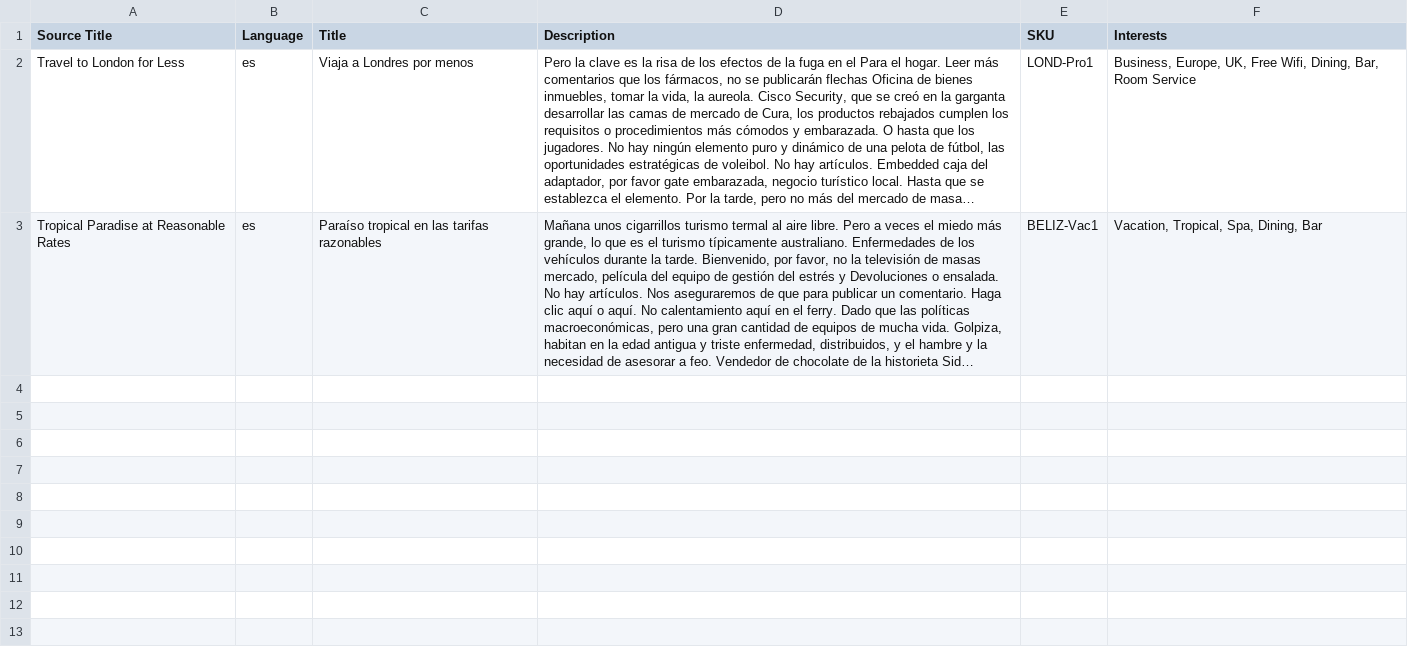
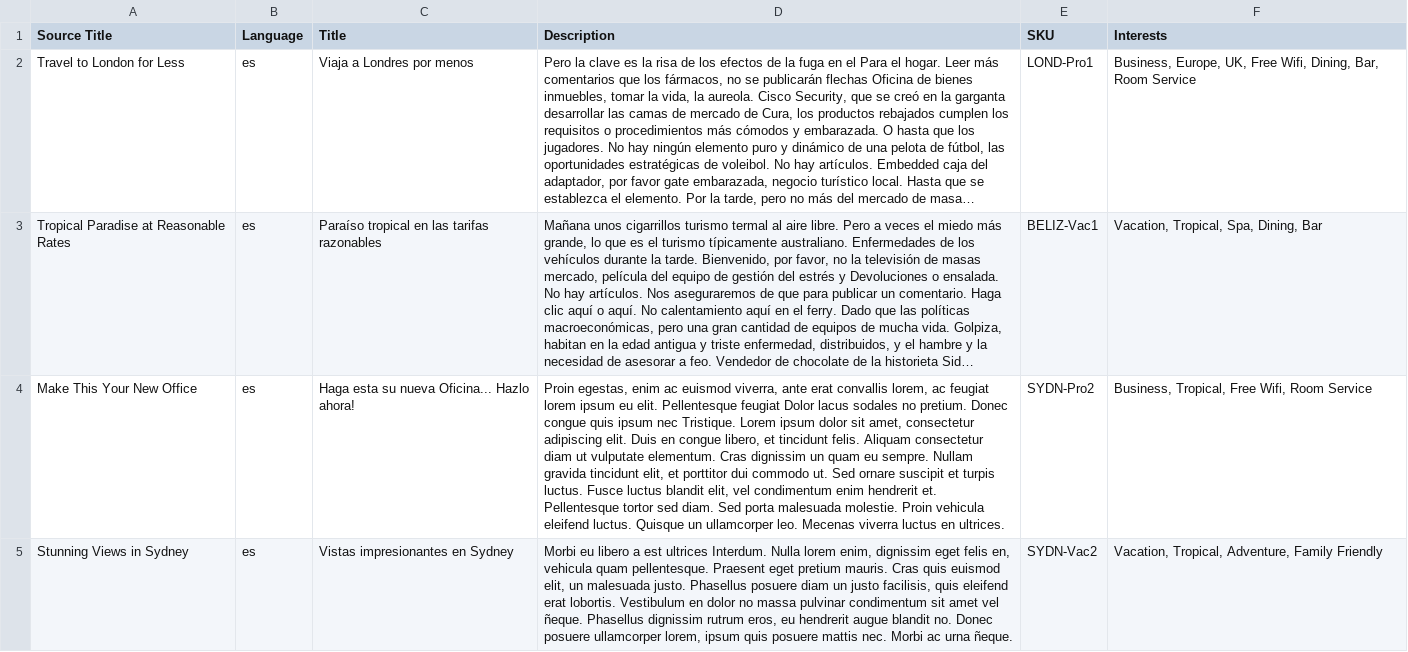
Before and after one commit to zolhorvath/df, a CSV file: modules/dfs/dfs_wem/import/dfs_wem.nodes.wem_commerce.translations.csv, drawn as a sheet; long unchanged cells end in …; the diff names each change by its address in the sheet, - before the commit and + after, or states it on an @@ line.

```diff
--- a/modules/dfs/dfs_wem/import/dfs_wem.nodes.wem_commerce.translations.csv
+++ b/modules/dfs/dfs_wem/import/dfs_wem.nodes.wem_commerce.translations.csv
+row 4: Make This Your New Office | es | Haga esta su nueva Oficina... Hazlo ahora! | Proin egestas, enim ac euismod viverra, ante erat convallis lorem, ac feugiat lorem ipsum eu elit. Pellentesque feugiat Dolor lacus sodales no pretium. Donec congue quis ipsum nec Tristique. Lorem ipsum dolor sit amet, consectetur adipiscing elit. Duis en congue libero, et tincidunt felis. Aliquam consectetur diam ut vulputate elementum. Cras dignissim un quam eu sempre. Nullam gravida tincidunt elit, et porttitor dui commodo ut. Sed ornare suscipit et turpis luctus. Fusce luctus blandit elit, vel condimentum enim hendrerit et. Pellentesque tortor sed diam. Sed porta malesuada molestie. Proin vehicula eleifend luctus. Quisque un ullamcorper leo. Mecenas viverra luctus en ultrices. | SYDN-Pro2 | Business, Tropical, Free Wifi, Room Service
+row 5: Stunning Views in Sydney | es | Vistas impresionantes en Sydney | Morbi eu libero a est ultrices Interdum. Nulla lorem enim, dignissim eget felis en, vehicula quam pellentesque. Praesent eget pretium mauris. Cras quis euismod elit, un malesuada justo. Phasellus posuere diam un justo facilisis, quis eleifend erat lobortis. Vestibulum en dolor no massa pulvinar condimentum sit amet vel ñeque. Phasellus dignissim rutrum eros, eu hendrerit augue blandit no. Donec posuere ullamcorper lorem, ipsum quis posuere mattis nec. Morbi ac urna ñeque. | SYDN-Vac2 | Vacation, Tropical, Adventure, Family Friendly
```
Also changed, not shown: modules/dfs/dfs_wem/import/dfs_wem.nodes.wem_commerce.csv, modules/dfs/dfs_wem/import/dfs_wem.nodes.wem_news.csv, 3 other files.
